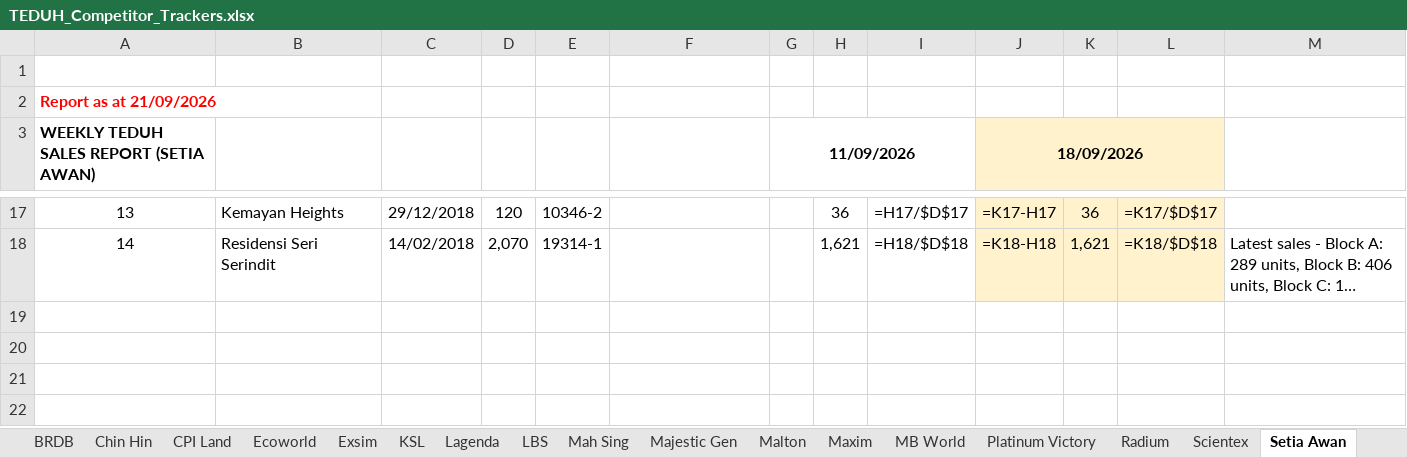
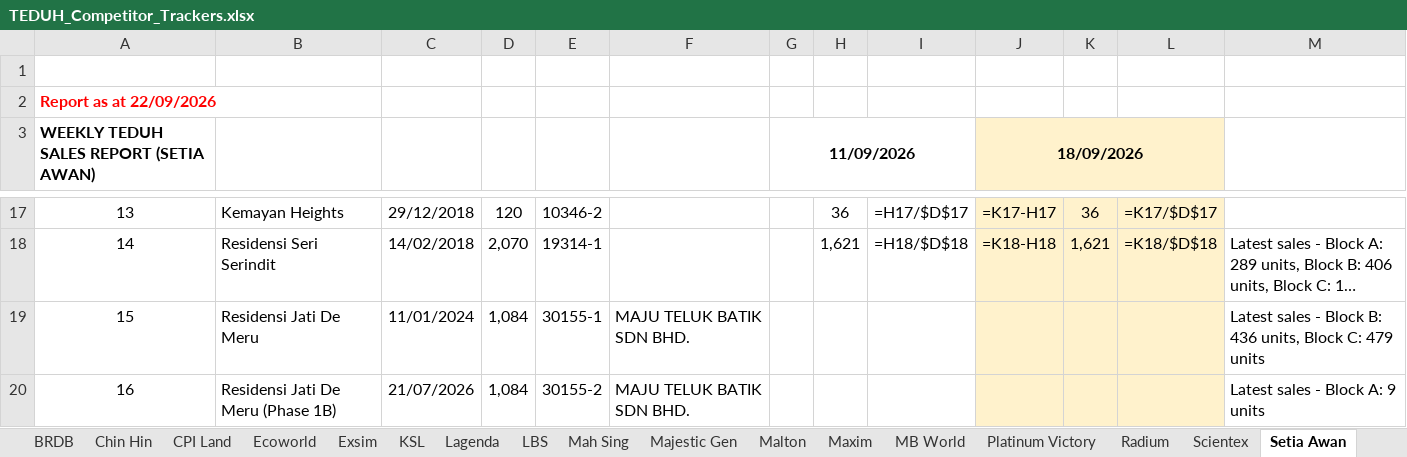
Before and after one commit to smtcu/teduh-tracker, an Excel workbook: docs/downloads/TEDUH_Competitor_Trackers.xlsx, sheet Setia Awan, drawn as a sheet; only a part is shown, gaps mark what is left out; long unchanged cells end in …; values as stored, in another font and other column widths than the file's, no borders; formulas without a stored value are shown as written; the diff names each change by its address in the sheet, - before the commit and + after, or states it on an @@ line.

```diff
--- a/docs/downloads/TEDUH_Competitor_Trackers.xlsx (sheet Setia Awan)
+++ b/docs/downloads/TEDUH_Competitor_Trackers.xlsx (sheet Setia Awan)
@@ column A renumbered in row 2 @@
+row 19: 15 | Residensi Jati De Meru | 11/01/2024 | 1,084 | 30155-1 | MAJU TELUK BATIK SDN BHD. |  |  |  |  |  |  | Latest sales - Block B: 436 units, Block C: 479 units
+row 20: 16 | Residensi Jati De Meru (Phase 1B) | 21/07/2026 | 1,084 | 30155-2 | MAJU TELUK BATIK SDN BHD. |  |  |  |  |  |  | Latest sales - Block A: 9 units
```
Also changed, not shown: sheet Lagenda, sheet Armani, sheet UEM, sheet Binastra, sheet Radium, sheet Maxim, 20 more sheets, docs/downloads/TEDUH_Unit_Types.xlsx, docs/downloads/Teduh_Daily_Tracker.xlsx, 19 other files.
